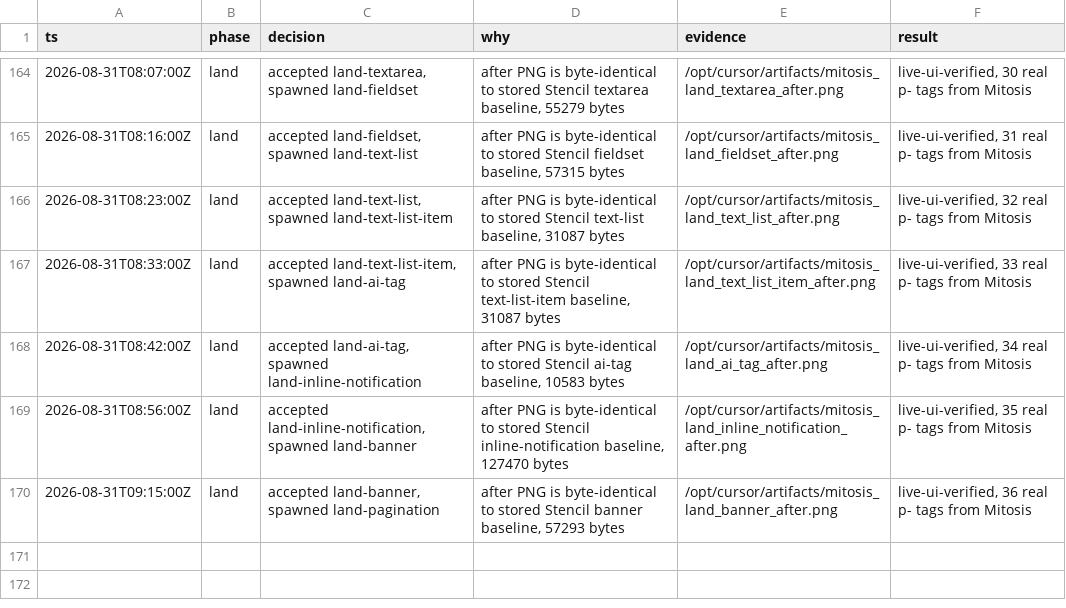
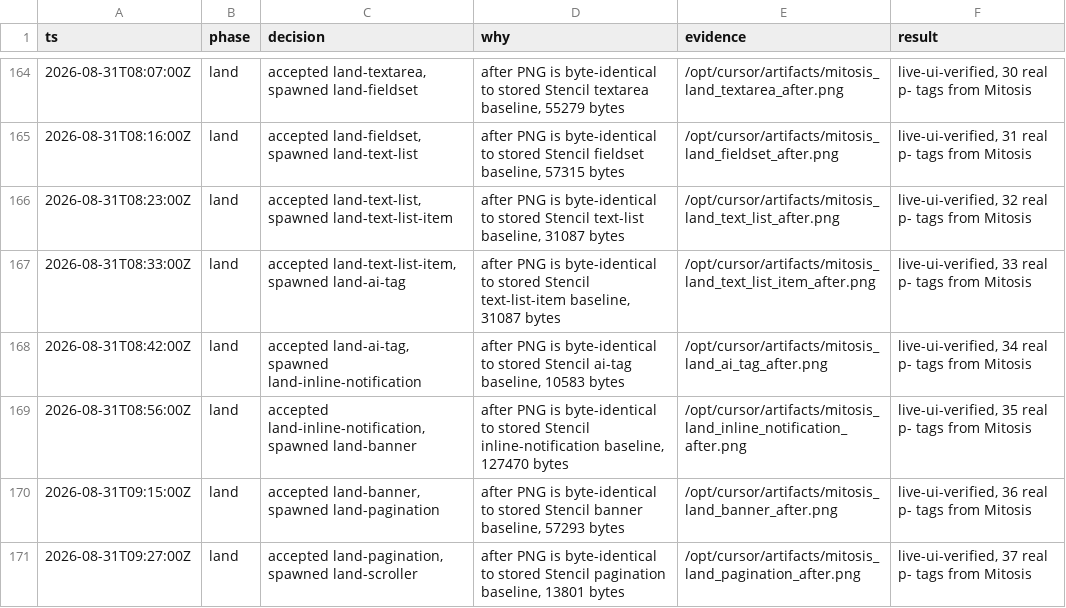
Before and after one commit to kroofy/porsche-design-system, a TSV file: .audit/orchestrate/stencil-to-mitosis/decisions.tsv, drawn as a sheet; only a part is shown, gaps mark what is left out; the diff names each change by its address in the sheet, - before the commit and + after, or states it on an @@ line.

```diff
--- a/.audit/orchestrate/stencil-to-mitosis/decisions.tsv
+++ b/.audit/orchestrate/stencil-to-mitosis/decisions.tsv
+row 171: 2026-08-31T09:27:00Z | land | accepted land-pagination, spawned land-scroller | after PNG is byte-identical to stored Stencil pagination baseline, 13801 bytes | /opt/cursor/artifacts/mitosis_land_pagination_after.png | live-ui-verified, 37 real p- tags from Mitosis
```
Also changed, not shown: .audit/orchestrate/stencil-to-mitosis/ledger.tsv, .audit/orchestrate/stencil-to-mitosis/units.tsv, 2 other files.
